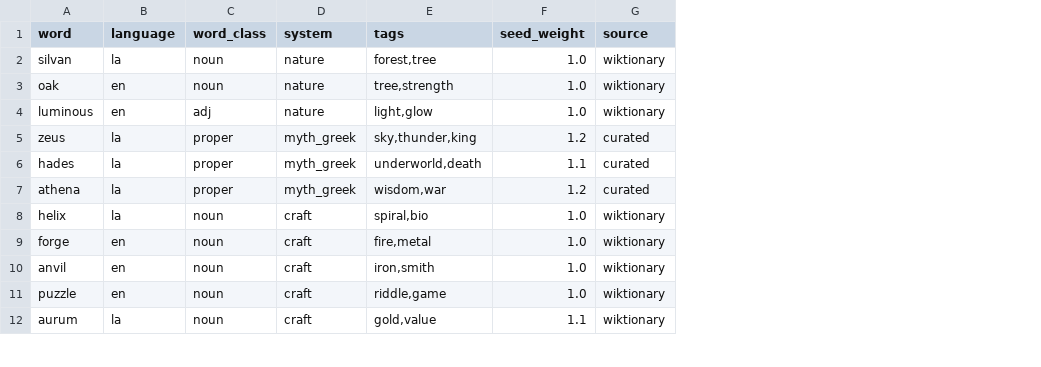
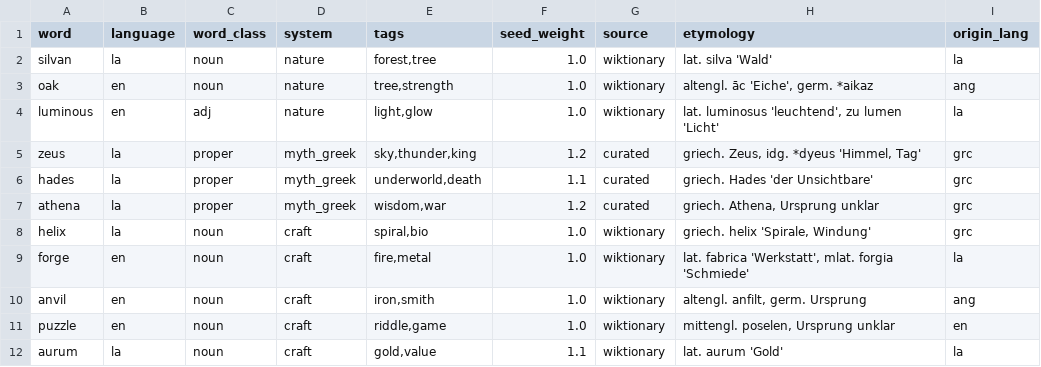
Before and after one commit to Suppenterrine/spoor, a CSV file: data/words.csv, drawn as a sheet; only a part is shown; the diff names each change by its address in the sheet, - before the commit and + after, or states it on an @@ line.

```diff
--- a/data/words.csv
+++ b/data/words.csv
+column H (etymology), rows 2-12: lat. silva 'Wald' | altengl. āc 'Eiche', germ. *aikaz | lat. luminosus 'leuchtend', zu lumen 'Licht' | griech. Zeus, idg. *dyeus 'Himmel, Tag' | griech. Hades 'der Unsichtbare' | griech. Athena, Ursprung unklar | griech. helix 'Spirale, Windung' | lat. fabrica 'Werkstatt', mlat. forgia 'Schmiede' | altengl. anfilt, germ. Ursprung | mittengl. poselen, Ursprung unklar | lat. aurum 'Gold'
+column I (origin_lang), rows 2-12: la | ang | la | grc | grc | grc | grc | la | ang | en | la
```
Also changed, not shown: 5 other files.
